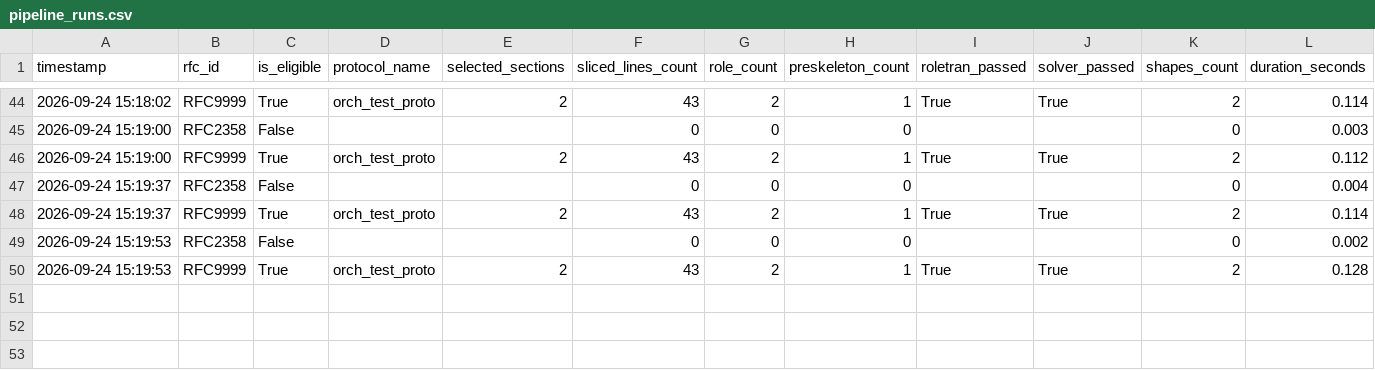
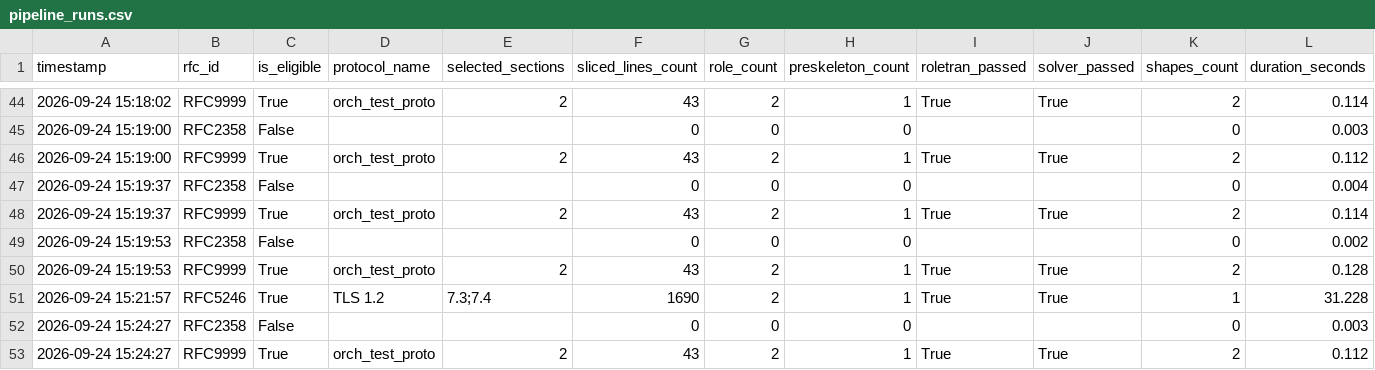
Before and after one commit to mariobx/RFC-LLM, a CSV file: logs/pipeline_runs.csv, drawn as a sheet; only a part is shown, gaps mark what is left out; rows hold the shown columns only; the diff names each change by its address in the sheet, - before the commit and + after, or states it on an @@ line.

```diff
--- a/logs/pipeline_runs.csv
+++ b/logs/pipeline_runs.csv
+row 51: 2026-09-24 15:21:57 | RFC5246 | True | TLS 1.2 | 7.3;7.4 | 1690 | 2 | 1 | True | True | 1 | 31.228
+row 52: 2026-09-24 15:24:27 | RFC2358 | False |  |  | 0 | 0 | 0 |  |  | 0 | 0.003
+row 53: 2026-09-24 15:24:27 | RFC9999 | True | orch_test_proto | 2 | 43 | 2 | 1 | True | True | 2 | 0.112
```
Also changed, not shown: 2 other files.
